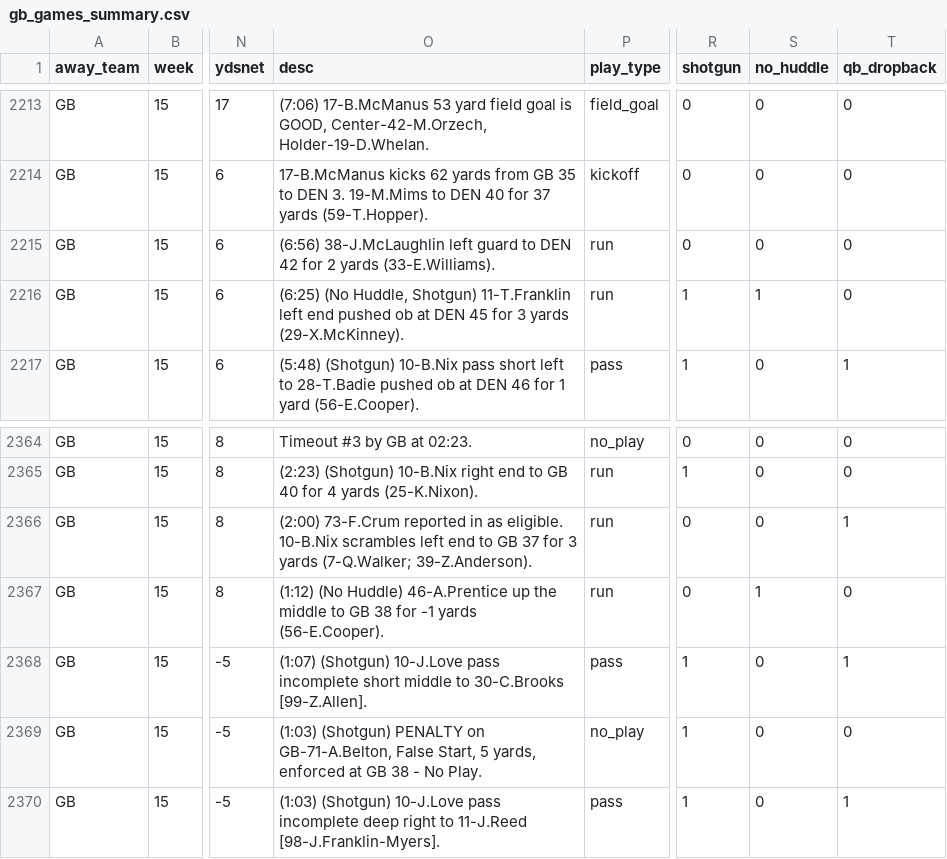
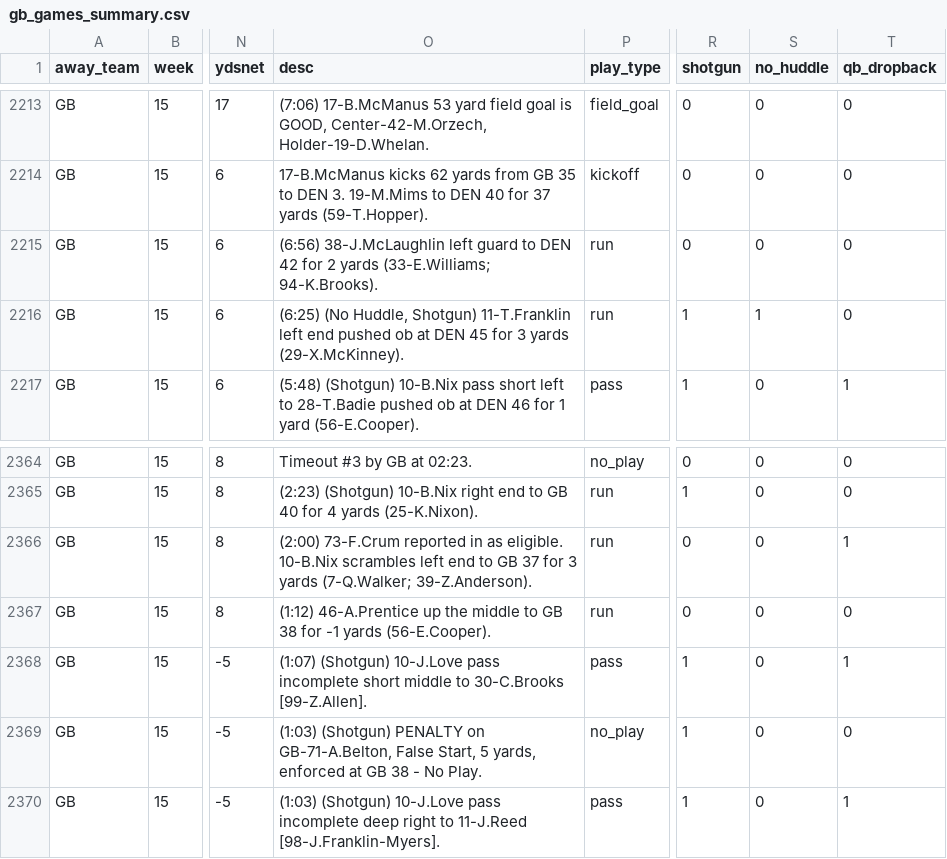
Before and after one commit to datahub/packers-auto-scraper, a CSV file: gb_games_summary.csv, drawn as a sheet; only a part is shown, gaps mark what is left out; the diff names each change by its address in the sheet, - before the commit and + after, or states it on an @@ line.

```diff
--- a/gb_games_summary.csv
+++ b/gb_games_summary.csv
-O2215 (desc): …2 yards (33-E.Williams).
+O2215 (desc): …2 yards (33-E.Williams; 94-K.Brooks).
-O2367 (desc): (1:12) (No Huddle) 46-A.Prentice up…
+O2367 (desc): (1:12) 46-A.Prentice up…
-S2367 (no_huddle): 1
+S2367 (no_huddle): 0
```
